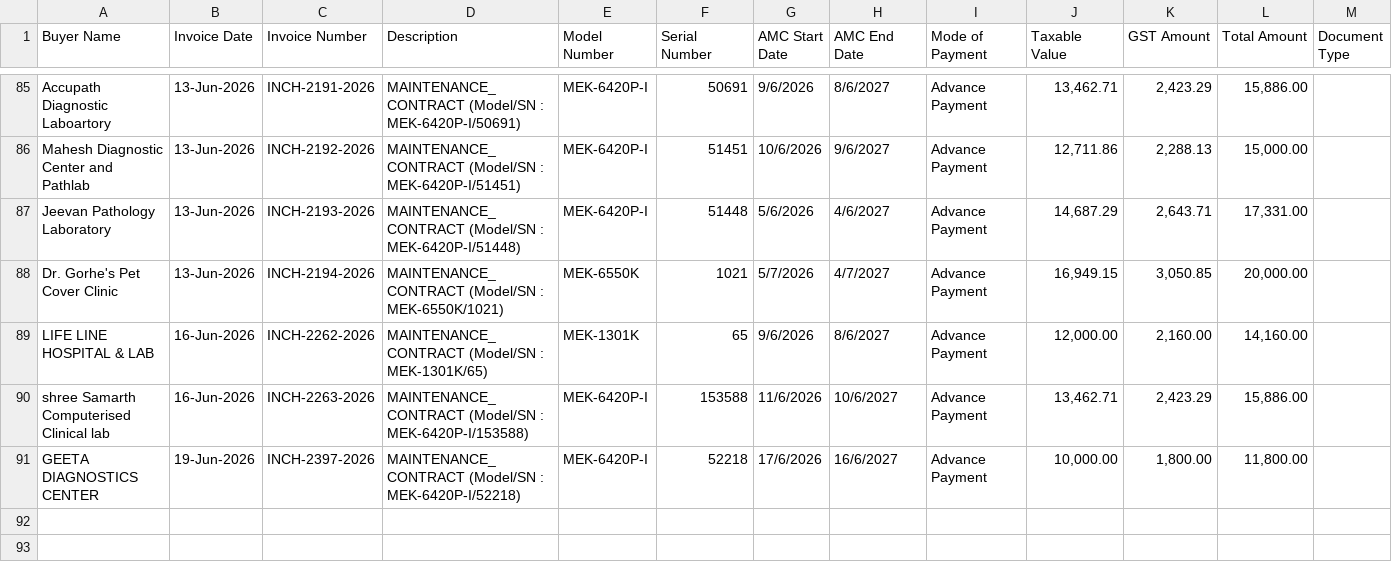
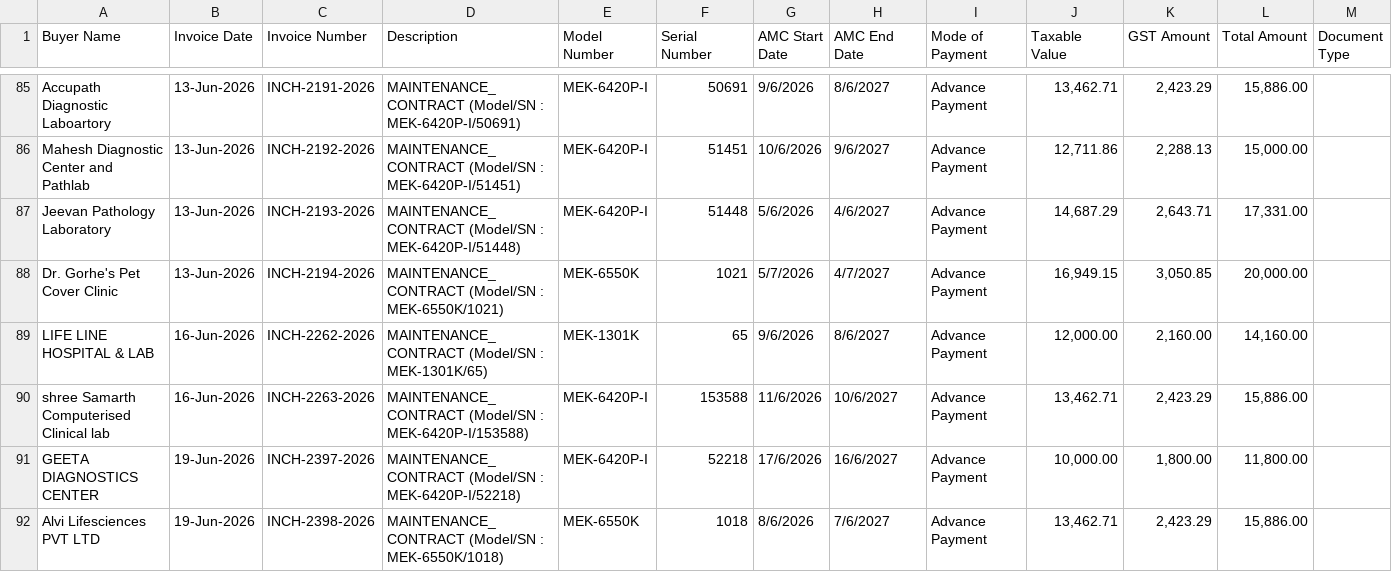
Before and after one commit to dehshat/invoice-tracker, a CSV file: Invoices_Database.csv, drawn as a sheet; only a part is shown, gaps mark what is left out; the diff names each change by its address in the sheet, - before the commit and + after, or states it on an @@ line.

Commit message:
Append new invoice data

```diff
--- a/Invoices_Database.csv
+++ b/Invoices_Database.csv
+row 92: Alvi Lifesciences PVT LTD | 19-Jun-2026 | INCH-2398-2026 | MAINTENANCE_CONTRACT (Model/SN : MEK-6550K/1018) | MEK-6550K | 1018 | 8/6/2026 | 7/6/2027 | Advance Payment | 13,462.71 | 2,423.29 | 15,886.00
```
